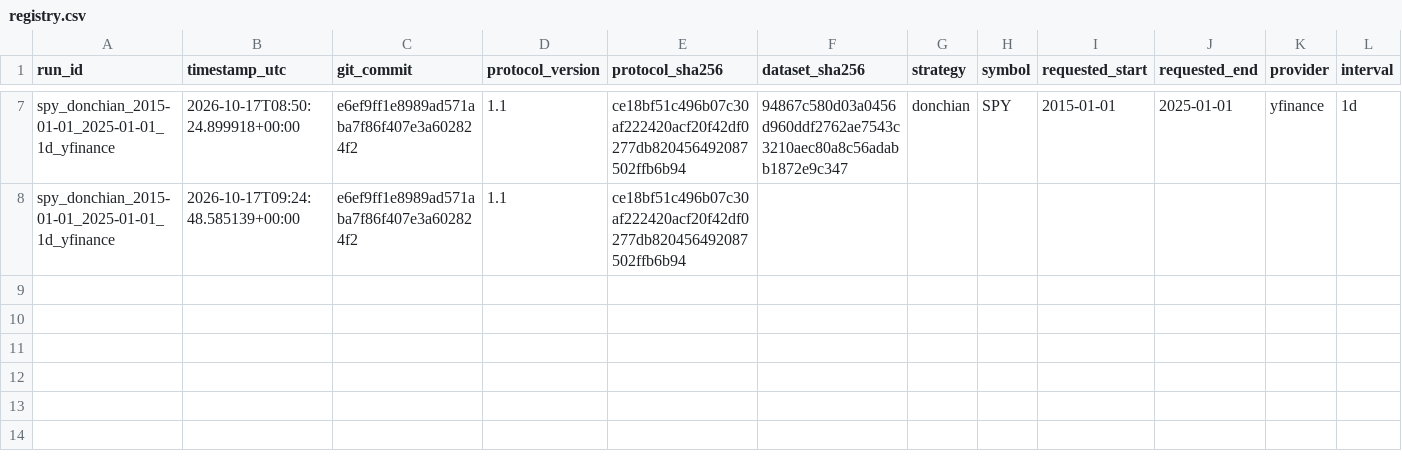
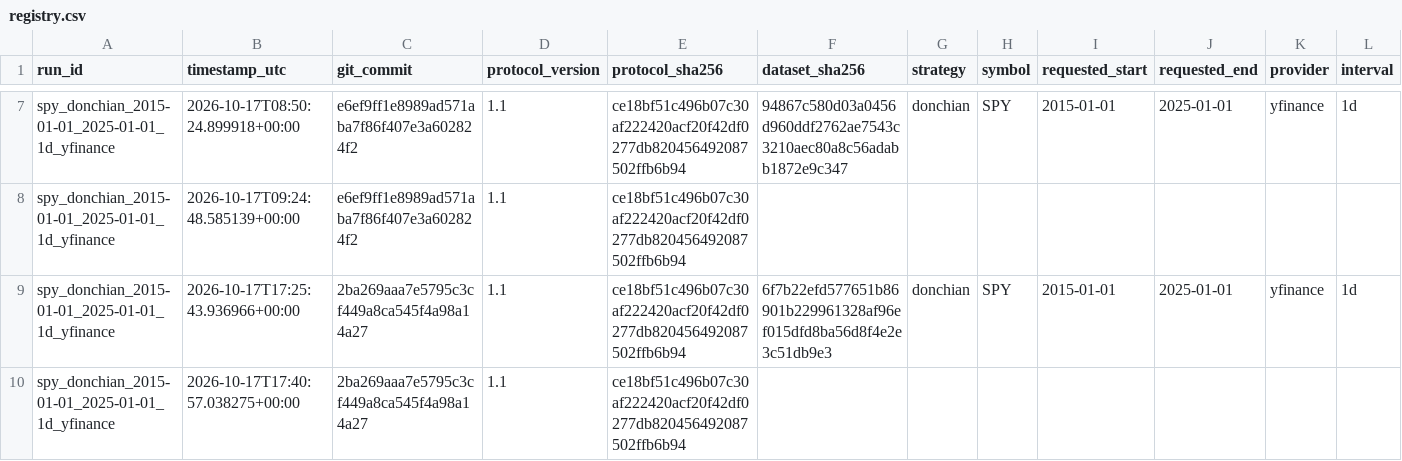
Before and after one commit to iFabbro/TradingLab, a CSV file: experiments/registry.csv, drawn as a sheet; only a part is shown, gaps mark what is left out; rows hold the shown columns only; the diff names each change by its address in the sheet, - before the commit and + after, or states it on an @@ line.

```diff
--- a/experiments/registry.csv
+++ b/experiments/registry.csv
+row 9: spy_donchian_2015-01-01_2025-01-01_1d_yfinance | 2026-10-17T17:25:43.936966+00:00 | 2ba269aaa7e5795c3cf449a8ca545f4a98a14a27 | 1.1 | ce18bf51c496b07c30af222420acf20f42df0277db820456492087502ffb6b94 | 6f7b22efd577651b86901b229961328af96ef015dfd8ba56d8f4e2e3c51db9e3 | donchian | SPY | 2015-01-01 | 2025-01-01 | yfinance | 1d
+row 10: spy_donchian_2015-01-01_2025-01-01_1d_yfinance | 2026-10-17T17:40:57.038275+00:00 | 2ba269aaa7e5795c3cf449a8ca545f4a98a14a27 | 1.1 | ce18bf51c496b07c30af222420acf20f42df0277db820456492087502ffb6b94
```
